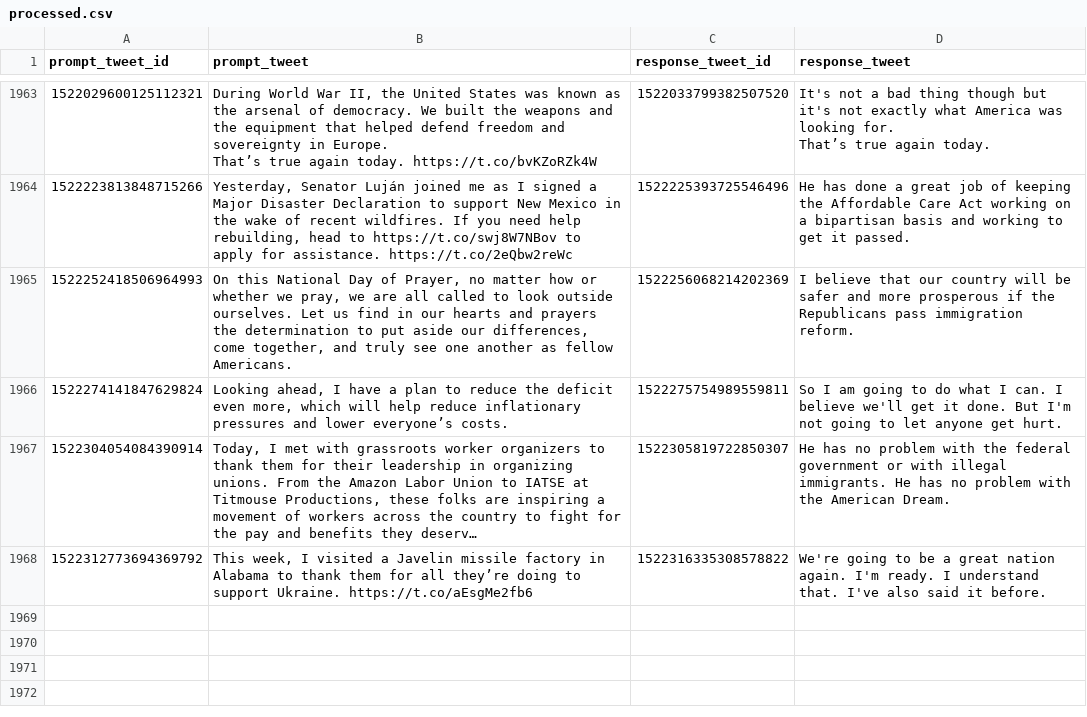
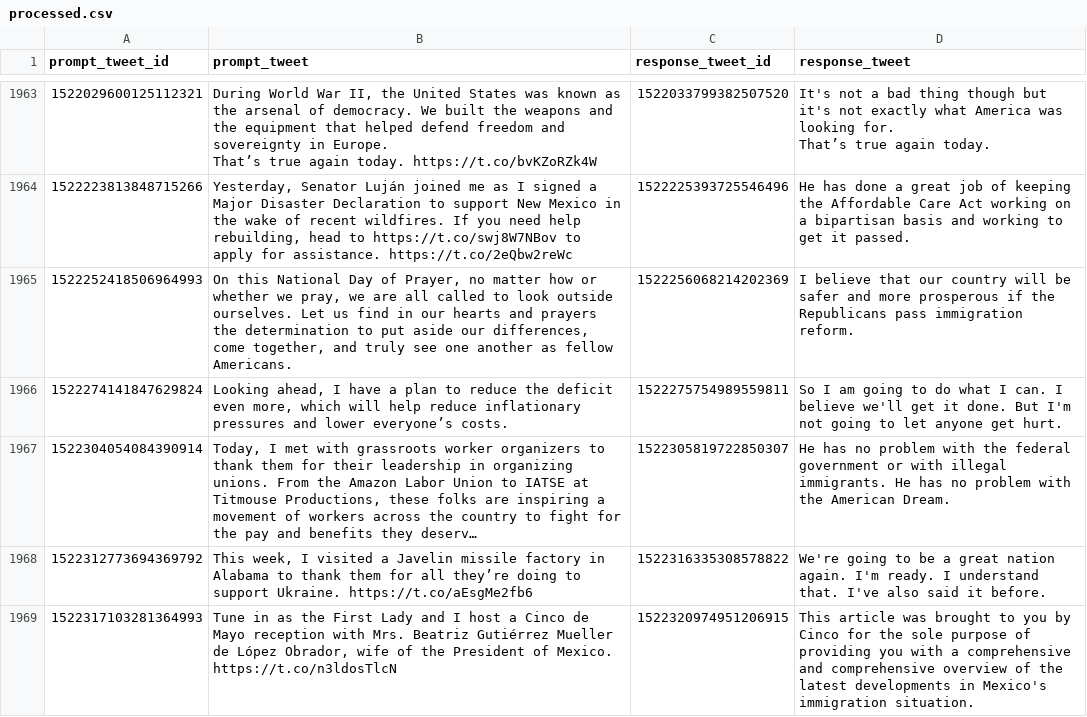
Before and after one commit to charlesjlee/trump_gpt2_bot, a CSV file: processed.csv, drawn as a sheet; only a part is shown, gaps mark what is left out; long unchanged cells end in …; the diff names each change by its address in the sheet, - before the commit and + after, or states it on an @@ line.

```diff
--- a/processed.csv
+++ b/processed.csv
+row 1969: 1522317103281364993 | Tune in as the First Lady and I host a Cinco de Mayo reception with Mrs. Beatriz Gutiérrez Mueller de López Obrador, wife of the President of Mexico. https://t.co/n3ldosTlcN | 1522320974951206915 | This article was brought to you by Cinco for the sole purpose of providing you with a comprehensive and comprehensive overview of the latest developments in Mexico's immigration situation.
```
